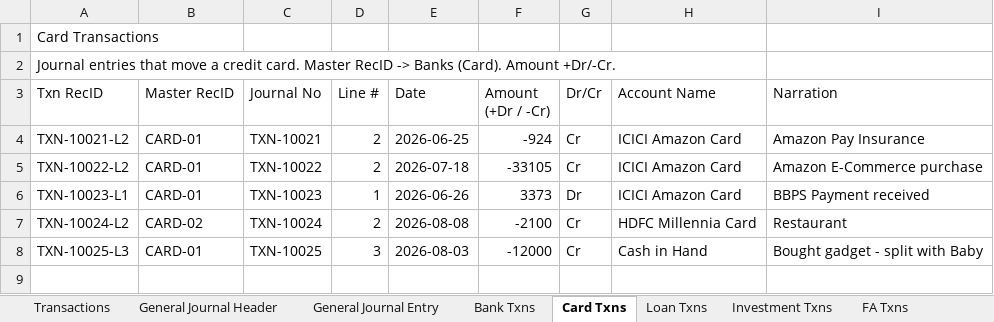
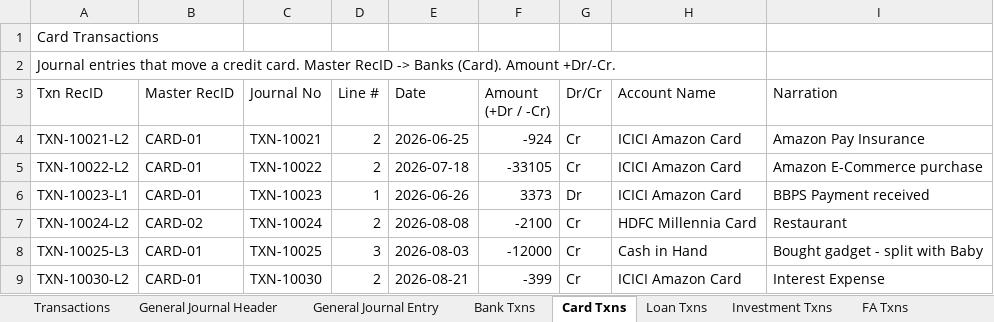
Before and after one commit to SanjoPoly/MyLedger, an Excel workbook: my-money.xlsx, sheet Card Txns, drawn as a sheet; values as stored, in another font and other column widths than the file's, no borders; the diff names each change by its address in the sheet, - before the commit and + after, or states it on an @@ line.

```diff
--- a/my-money.xlsx (sheet Card Txns)
+++ b/my-money.xlsx (sheet Card Txns)
+row 9: TXN-10030-L2 | CARD-01 | TXN-10030 | 2 | 2026-08-21 | -399 | Cr | ICICI Amazon Card | Interest Expense
```
Also changed, not shown: sheet General Journal Entry, sheet General Journal Header, sheet Transactions, sheet Banks & Reconciliation, sheet Commitments.
